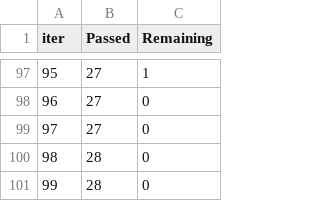
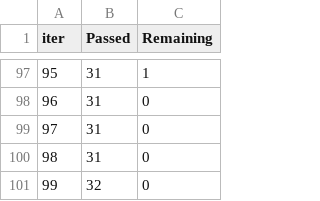
Before and after one commit to gravityfall-007/MLProject, a TSV file: catboost_info/time_left.tsv, drawn as a sheet; only a part is shown, gaps mark what is left out; the diff covers the shown part only.

```diff
--- a/catboost_info/time_left.tsv
+++ b/catboost_info/time_left.tsv
@@ -97,5 +97,5 @@ iter	Passed	Remaining
-95	27	1
-96	27	0
-97	27	0
-98	28	0
-99	28	0
+95	31	1
+96	31	0
+97	31	0
+98	31	0
+99	32	0
```
Also changed, not shown: 180 edited cells elsewhere in this file, 12 other files.
